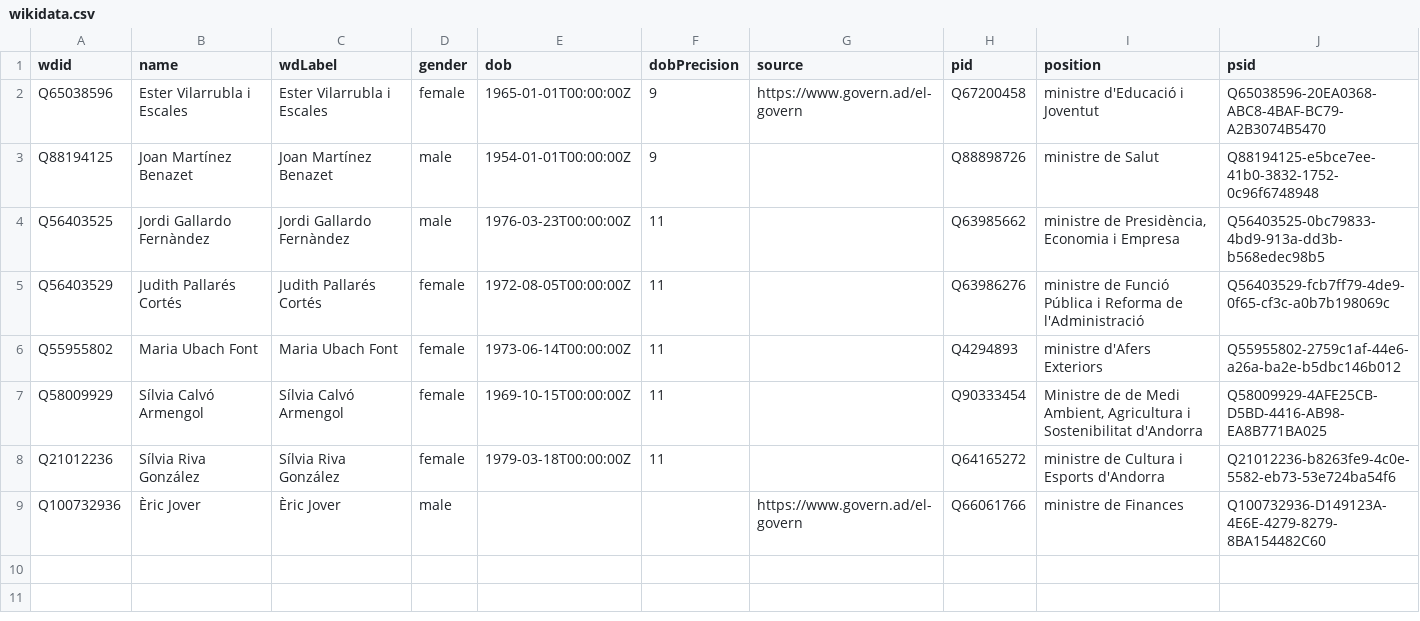
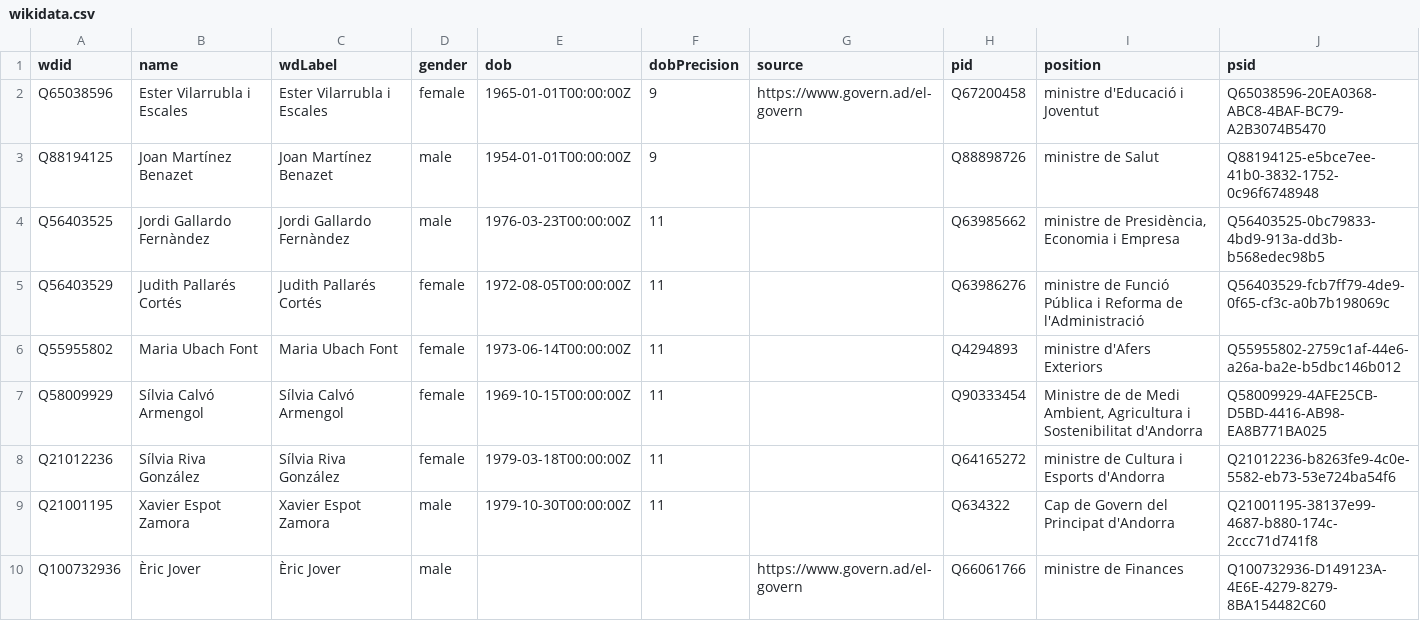
Before and after one commit to every-politician-scrapers/andorra-cabinet, a CSV file: data/wikidata.csv, drawn as a sheet; the diff names each change by its address in the sheet, - before the commit and + after, or states it on an @@ line.

```diff
--- a/data/wikidata.csv
+++ b/data/wikidata.csv
+row 9: Q21001195 | Xavier Espot Zamora | Xavier Espot Zamora | male | 1979-10-30T00:00:00Z | 11 |  | Q634322 | Cap de Govern del Principat d'Andorra | Q21001195-38137e99-4687-b880-174c-2ccc71d741f8
```
Also changed, not shown: data/diff.csv, 1 other file.
